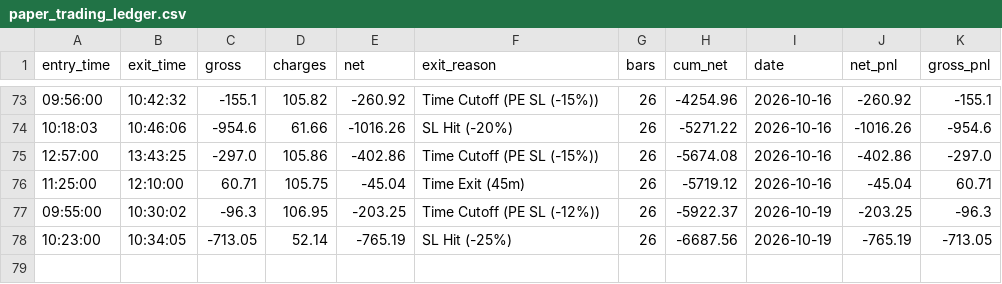
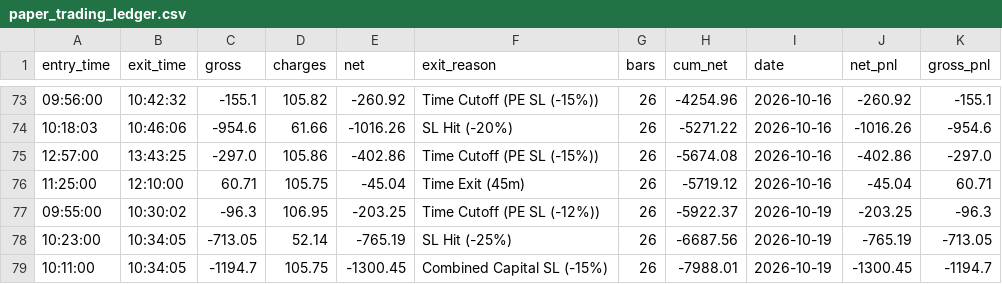
Before and after one commit to don9116969-cmd/NF-OP, a CSV file: data/paper_trading_ledger.csv, drawn as a sheet; only a part is shown, gaps mark what is left out; the diff names each change by its address in the sheet, - before the commit and + after, or states it on an @@ line.

```diff
--- a/data/paper_trading_ledger.csv
+++ b/data/paper_trading_ledger.csv
+row 79: 10:11:00 | 10:34:05 | -1194.7 | 105.75 | -1300.45 | Combined Capital SL (-15%) | 26 | -7988.01 | 2026-10-19 | -1300.45 | -1194.7
```
Also changed, not shown: data/trade_journal.csv, 3 other files.
